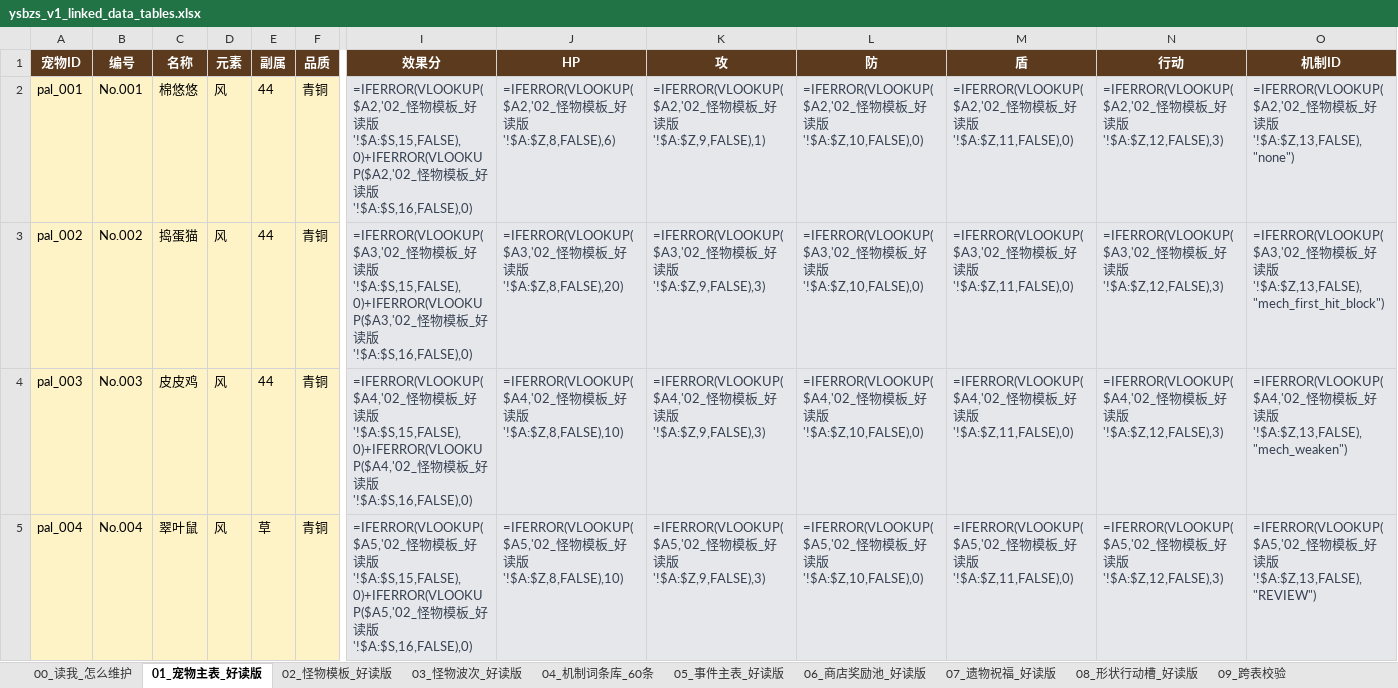
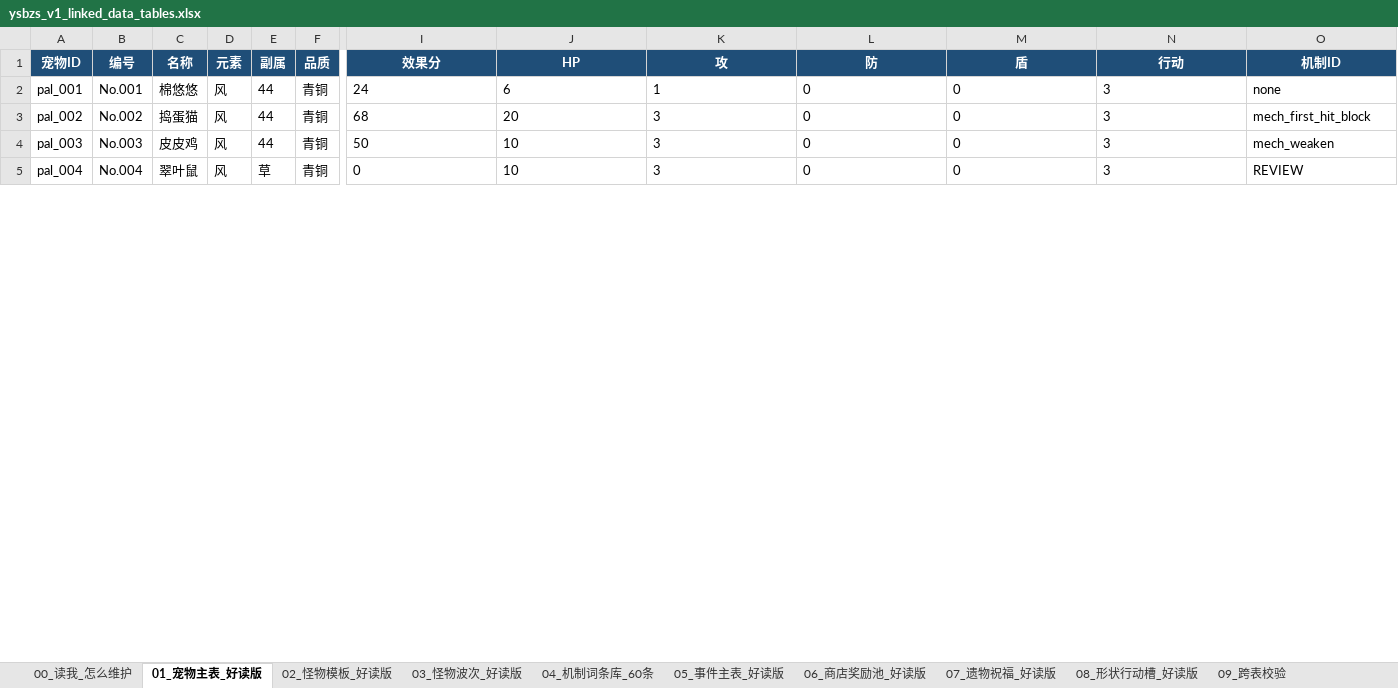
Before and after one commit to jyf0330/ysbzs, an Excel workbook: xlsx/ysbzs_v1_linked_data_tables.xlsx, sheet 01_宠物主表_好读版, drawn as a sheet; only a part is shown, gaps mark what is left out; values as stored, in another font and other column widths than the file's, no borders; formulas without a stored value are shown as written; the diff covers the shown part only; the diff names each change by its address in the sheet, - before the commit and + after, or states it on an @@ line.

```diff
--- a/xlsx/ysbzs_v1_linked_data_tables.xlsx (sheet 01_宠物主表_好读版)
+++ b/xlsx/ysbzs_v1_linked_data_tables.xlsx (sheet 01_宠物主表_好读版)
-A1:O1 fill: #5B3A1E
+A1:O1 fill: #1F4E78
-A2:F5 fill: #FEF3C7
+A2:F5 fill: none
-I2 (效果分): =IFERROR(VLOOKUP($A2,'02_怪物模板_好读版'!$A:$S,15,FALSE),0)+IFERROR(VLOOKUP($A2,'02_怪物模板_好读版'!$A:$S,16,FALSE),0)
+I2 (效果分): 24
@@ I2:O5 fill: #E5E7EB → none, text colour: #374151 → black @@
-J2 (HP): =IFERROR(VLOOKUP($A2,'02_怪物模板_好读版'!$A:$Z,8,FALSE),6)
+J2 (HP): 6
-K2 (攻): =IFERROR(VLOOKUP($A2,'02_怪物模板_好读版'!$A:$Z,9,FALSE),1)
+K2 (攻): 1
-L2 (防): =IFERROR(VLOOKUP($A2,'02_怪物模板_好读版'!$A:$Z,10,FALSE),0)
+L2 (防): 0
-M2 (盾): =IFERROR(VLOOKUP($A2,'02_怪物模板_好读版'!$A:$Z,11,FALSE),0)
+M2 (盾): 0
-N2 (行动): =IFERROR(VLOOKUP($A2,'02_怪物模板_好读版'!$A:$Z,12,FALSE),3)
+N2 (行动): 3
-O2 (机制ID): =IFERROR(VLOOKUP($A2,'02_怪物模板_好读版'!$A:$Z,13,FALSE),"none")
+O2 (机制ID): none
-I3 (效果分): =IFERROR(VLOOKUP($A3,'02_怪物模板_好读版'!$A:$S,15,FALSE),0)+IFERROR(VLOOKUP($A3,'02_怪物模板_好读版'!$A:$S,16,FALSE),0)
+I3 (效果分): 68
-J3 (HP): =IFERROR(VLOOKUP($A3,'02_怪物模板_好读版'!$A:$Z,8,FALSE),20)
+J3 (HP): 20
-K3 (攻): =IFERROR(VLOOKUP($A3,'02_怪物模板_好读版'!$A:$Z,9,FALSE),3)
+K3 (攻): 3
-L3 (防): =IFERROR(VLOOKUP($A3,'02_怪物模板_好读版'!$A:$Z,10,FALSE),0)
+L3 (防): 0
-M3 (盾): =IFERROR(VLOOKUP($A3,'02_怪物模板_好读版'!$A:$Z,11,FALSE),0)
+M3 (盾): 0
-N3 (行动): =IFERROR(VLOOKUP($A3,'02_怪物模板_好读版'!$A:$Z,12,FALSE),3)
+N3 (行动): 3
-O3 (机制ID): =IFERROR(VLOOKUP($A3,'02_怪物模板_好读版'!$A:$Z,13,FALSE),"mech_first_hit_block")
+O3 (机制ID): mech_first_hit_block
-I4 (效果分): =IFERROR(VLOOKUP($A4,'02_怪物模板_好读版'!$A:$S,15,FALSE),0)+IFERROR(VLOOKUP($A4,'02_怪物模板_好读版'!$A:$S,16,FALSE),0)
+I4 (效果分): 50
-J4 (HP): =IFERROR(VLOOKUP($A4,'02_怪物模板_好读版'!$A:$Z,8,FALSE),10)
+J4 (HP): 10
-K4 (攻): =IFERROR(VLOOKUP($A4,'02_怪物模板_好读版'!$A:$Z,9,FALSE),3)
+K4 (攻): 3
-L4 (防): =IFERROR(VLOOKUP($A4,'02_怪物模板_好读版'!$A:$Z,10,FALSE),0)
+L4 (防): 0
-M4 (盾): =IFERROR(VLOOKUP($A4,'02_怪物模板_好读版'!$A:$Z,11,FALSE),0)
+M4 (盾): 0
-N4 (行动): =IFERROR(VLOOKUP($A4,'02_怪物模板_好读版'!$A:$Z,12,FALSE),3)
+N4 (行动): 3
-O4 (机制ID): =IFERROR(VLOOKUP($A4,'02_怪物模板_好读版'!$A:$Z,13,FALSE),"mech_weaken")
+O4 (机制ID): mech_weaken
-I5 (效果分): =IFERROR(VLOOKUP($A5,'02_怪物模板_好读版'!$A:$S,15,FALSE),0)+IFERROR(VLOOKUP($A5,'02_怪物模板_好读版'!$A:$S,16,FALSE),0)
+I5 (效果分): 0
-J5 (HP): =IFERROR(VLOOKUP($A5,'02_怪物模板_好读版'!$A:$Z,8,FALSE),10)
+J5 (HP): 10
-K5 (攻): =IFERROR(VLOOKUP($A5,'02_怪物模板_好读版'!$A:$Z,9,FALSE),3)
+K5 (攻): 3
-L5 (防): =IFERROR(VLOOKUP($A5,'02_怪物模板_好读版'!$A:$Z,10,FALSE),0)
+L5 (防): 0
-M5 (盾): =IFERROR(VLOOKUP($A5,'02_怪物模板_好读版'!$A:$Z,11,FALSE),0)
+M5 (盾): 0
-N5 (行动): =IFERROR(VLOOKUP($A5,'02_怪物模板_好读版'!$A:$Z,12,FALSE),3)
+N5 (行动): 3
-O5 (机制ID): =IFERROR(VLOOKUP($A5,'02_怪物模板_好读版'!$A:$Z,13,FALSE),"REVIEW")
+O5 (机制ID): REVIEW
```
Also changed, not shown: 861 edited cells and cell formats elsewhere in this sheet, sheet 08_形状行动槽_好读版, sheet 06_商店奖励池_好读版, sheet 03_怪物波次_好读版, sheet 02_怪物模板_好读版, sheet 04_机制词条库_60条, sheet 05_事件主表_好读版, 3 more sheets, source/game-data-source/tables/00_linked_data_master_01_09_wave_rules_delivery_20260609.xlsx, 44 other files.
